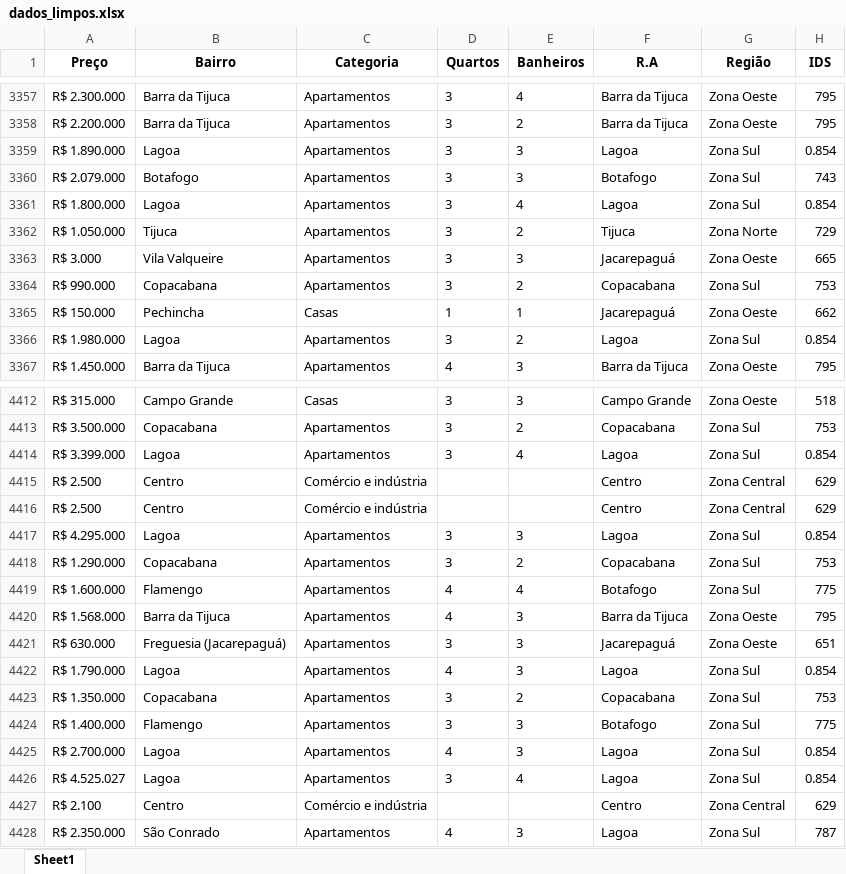
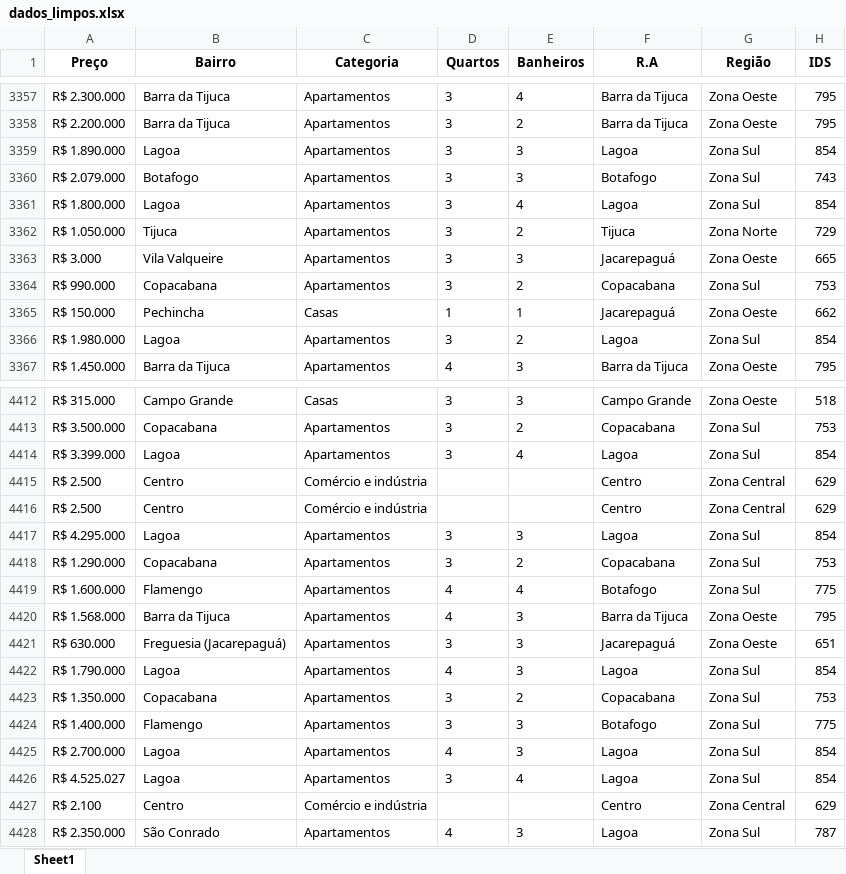
Before and after one commit to ruanfr1/DataCleaning-Dados-OLX, an Excel workbook: dados_limpos.xlsx, sheet Sheet1, drawn as a sheet; only a part is shown, gaps mark what is left out; values as stored, in another font and other column widths than the file's, no borders; the diff covers the shown part only; the diff names each change by its address in the sheet, - before the commit and + after, or states it on an @@ line.

```diff
--- a/dados_limpos.xlsx (sheet Sheet1)
+++ b/dados_limpos.xlsx (sheet Sheet1)
-H3359 (IDS): 0.854
+H3359 (IDS): 854
-H3361 (IDS): 0.854
+H3361 (IDS): 854
-H3366 (IDS): 0.854
+H3366 (IDS): 854
-H4414 (IDS): 0.854
+H4414 (IDS): 854
-H4417 (IDS): 0.854
+H4417 (IDS): 854
-H4422 (IDS): 0.854
+H4422 (IDS): 854
-H4425:H4426 (IDS): 0.854
+H4425:H4426 (IDS): 854
```
Also changed, not shown: 93 edited cells elsewhere in this sheet.
